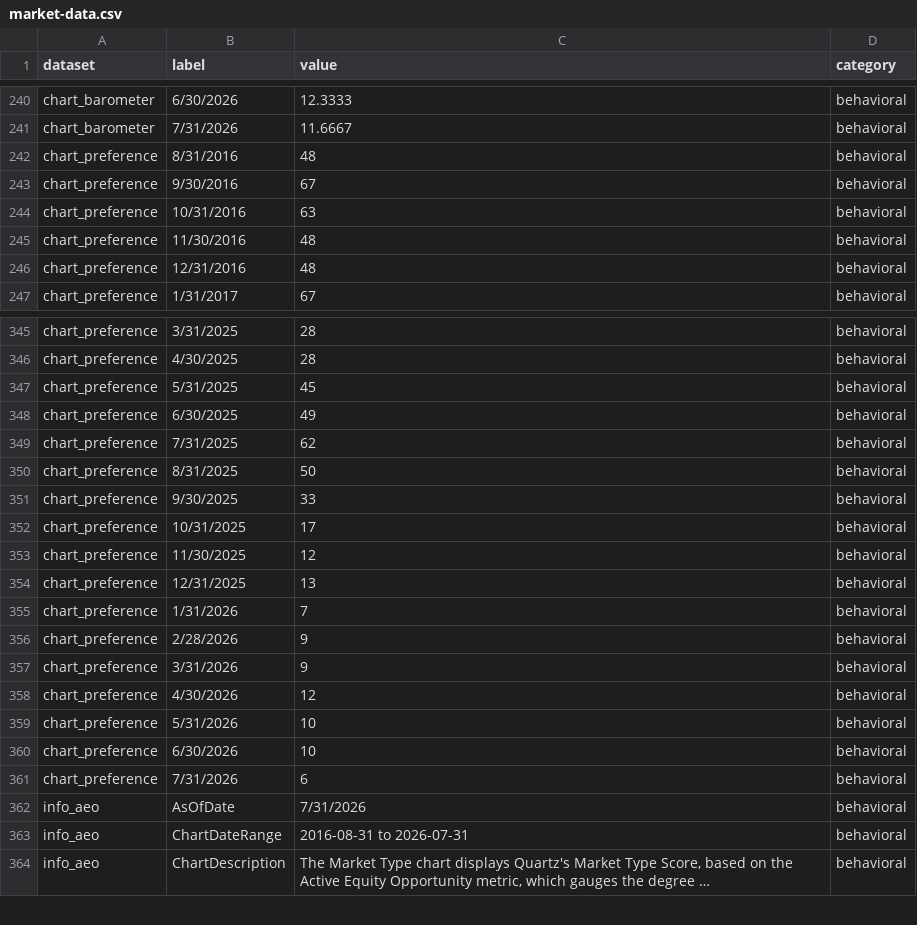
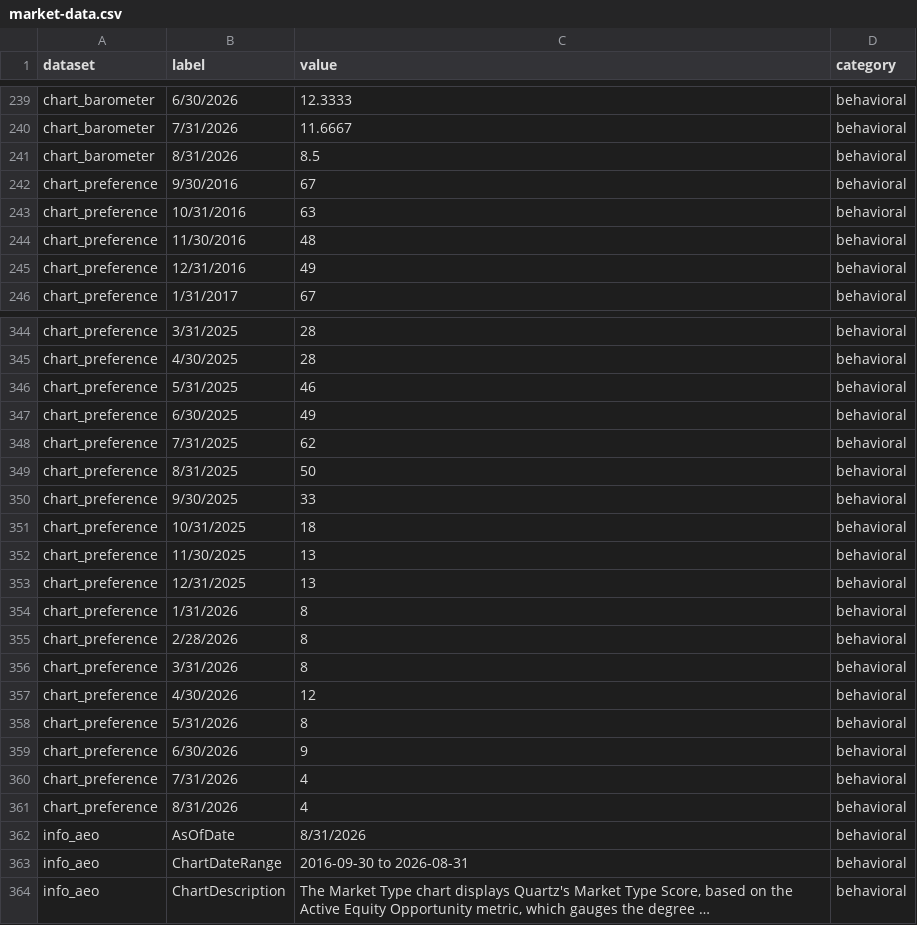
Before and after one commit to ahoward-quartz/qpim-market-dashboard, a CSV file: public/market-data.csv, drawn as a sheet; only a part is shown, gaps mark what is left out; long unchanged cells end in …; removed rows and columns are numbered as before the commit, all else as after; the diff covers the shown part only; the diff names each change by its address in the sheet, - before the commit and + after, or states it on an @@ line.

```diff
--- a/public/market-data.csv
+++ b/public/market-data.csv
-row 242: chart_preference | 8/31/2016 | 48 | behavioral
+row 241: chart_barometer | 8/31/2026 | 8.5 | behavioral
-C245 (value): 48
+C245 (value): 49
-C346 (value): 45
+C346 (value): 46
-C351 (value): 17
+C351 (value): 18
-C352 (value): 12
+C352 (value): 13
-C354 (value): 7
+C354 (value): 8
-C355:C356 (value): 9
+C355:C356 (value): 8
-C358 (value): 10
+C358 (value): 8
-C359 (value): 10
+C359 (value): 9
-C360 (value): 6
+C360 (value): 4
+row 361: chart_preference | 8/31/2026 | 4 | behavioral
-C362 (value): 7/31/2026
+C362 (value): 8/31/2026
-C363 (value): 2016-08-31 to 2026-07-31
+C363 (value): 2016-09-30 to 2026-08-31
```
Also changed, not shown: 8 added rows, 11 removed rows and 73 edited cells elsewhere in this file.
